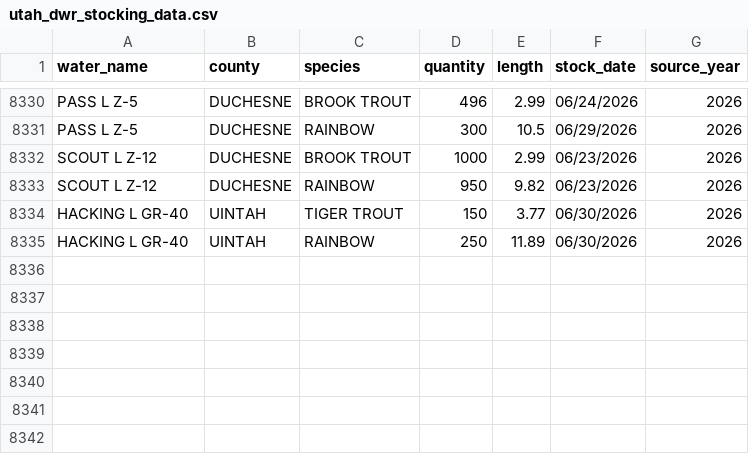
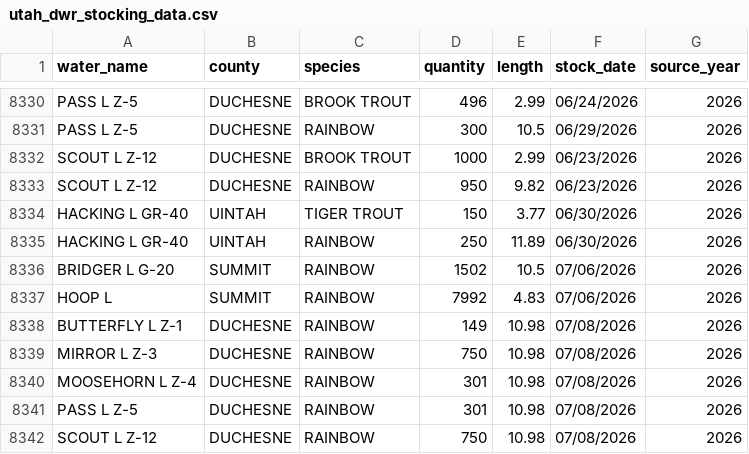
Before and after one commit to jedwood/uintas100, a CSV file: data/utah_dwr_stocking_data.csv, drawn as a sheet; only a part is shown, gaps mark what is left out; the diff names each change by its address in the sheet, - before the commit and + after, or states it on an @@ line.

Commit message:
Auto-update: 7 new DWR stocking records

```diff
--- a/data/utah_dwr_stocking_data.csv
+++ b/data/utah_dwr_stocking_data.csv
+row 8336: BRIDGER L G-20 | SUMMIT | RAINBOW | 1502 | 10.5 | 07/06/2026 | 2026
+row 8337: HOOP L | SUMMIT | RAINBOW | 7992 | 4.83 | 07/06/2026 | 2026
+row 8338: BUTTERFLY L Z-1 | DUCHESNE | RAINBOW | 149 | 10.98 | 07/08/2026 | 2026
+row 8339: MIRROR L Z-3 | DUCHESNE | RAINBOW | 750 | 10.98 | 07/08/2026 | 2026
+row 8340: MOOSEHORN L Z-4 | DUCHESNE | RAINBOW | 301 | 10.98 | 07/08/2026 | 2026
+row 8341: PASS L Z-5 | DUCHESNE | RAINBOW | 301 | 10.98 | 07/08/2026 | 2026
+row 8342: SCOUT L Z-12 | DUCHESNE | RAINBOW | 750 | 10.98 | 07/08/2026 | 2026
```
Also changed, not shown: data/seeds/lakes.csv, data/seeds/stocking_records.csv, 3 other files.
